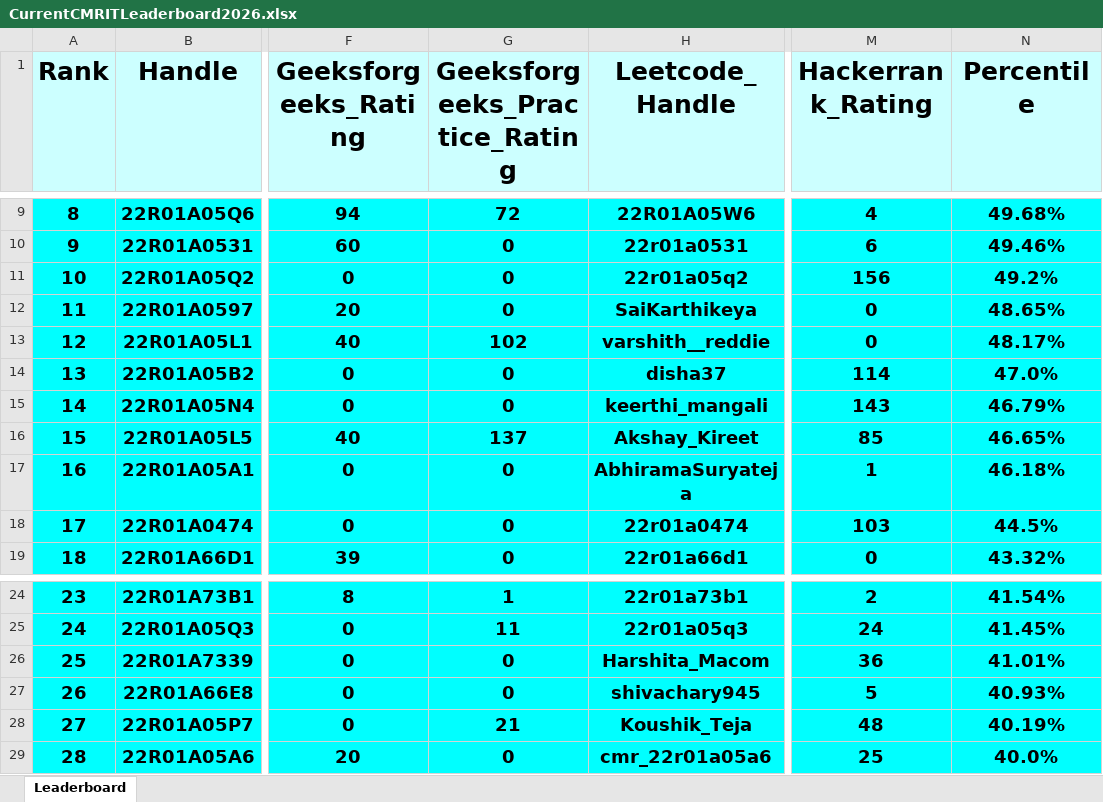
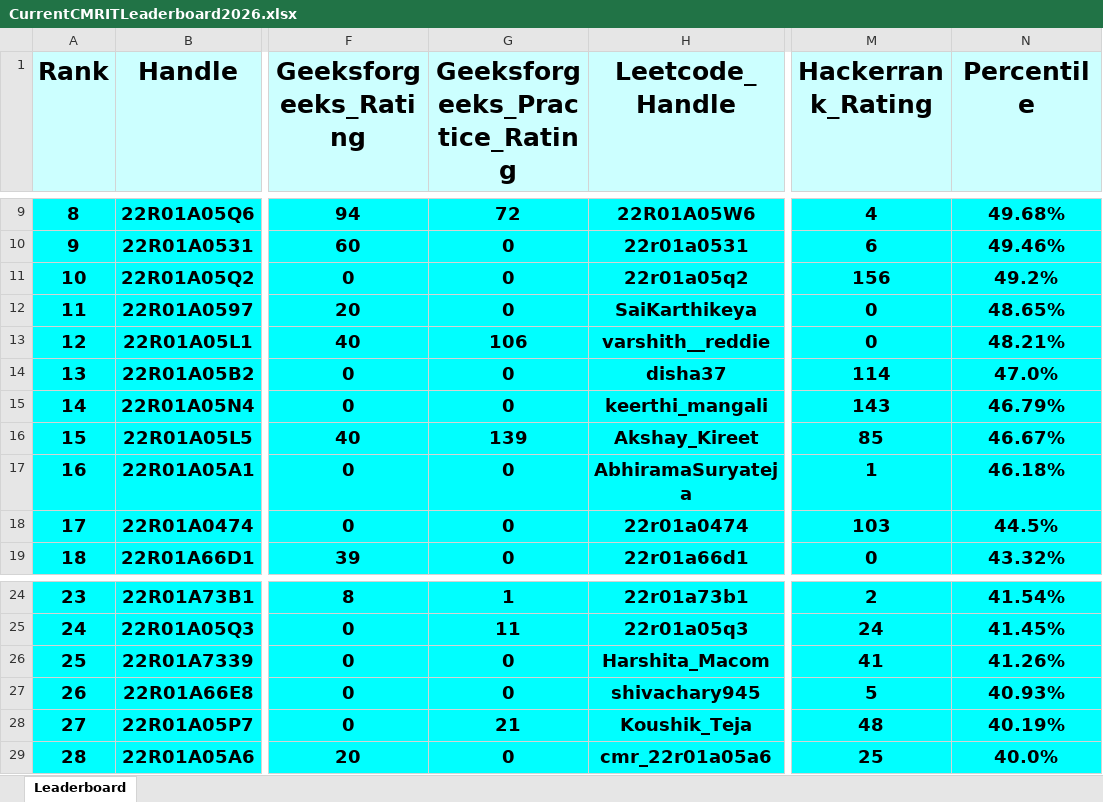
Before and after one commit to gabyah92/CMRIT2026Leaderboard, an Excel workbook: Leaderboards/CurrentCMRITLeaderboard2026.xlsx, sheet Leaderboard, drawn as a sheet; only a part is shown, gaps mark what is left out; values as stored, in another font and other column widths than the file's, no borders; the diff names each change by its address in the sheet, - before the commit and + after, or states it on an @@ line.

```diff
--- a/Leaderboards/CurrentCMRITLeaderboard2026.xlsx (sheet Leaderboard)
+++ b/Leaderboards/CurrentCMRITLeaderboard2026.xlsx (sheet Leaderboard)
-G13 (Geeksforgeeks_Practice_Rating): 102
+G13 (Geeksforgeeks_Practice_Rating): 106
-N13 (Percentile): 48.17%
+N13 (Percentile): 48.21%
-G16 (Geeksforgeeks_Practice_Rating): 137
+G16 (Geeksforgeeks_Practice_Rating): 139
-N16 (Percentile): 46.65%
+N16 (Percentile): 46.67%
-M26 (Hackerrank_Rating): 36
+M26 (Hackerrank_Rating): 41
-N26 (Percentile): 41.01%
+N26 (Percentile): 41.26%
```
